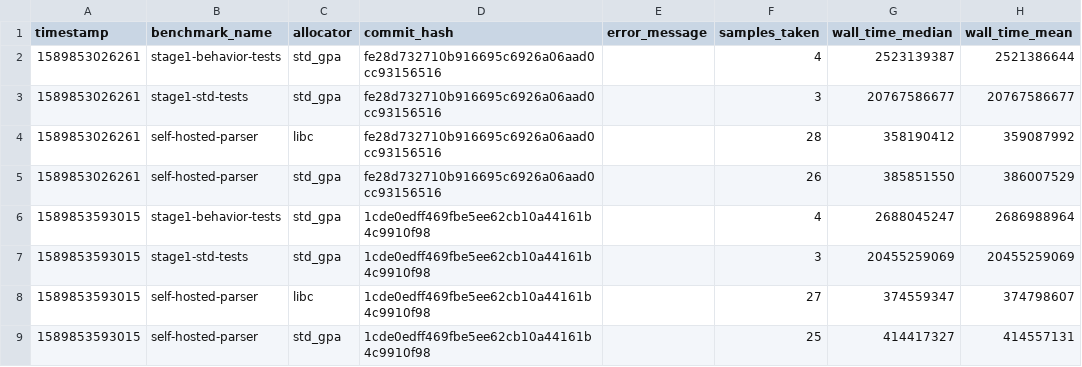
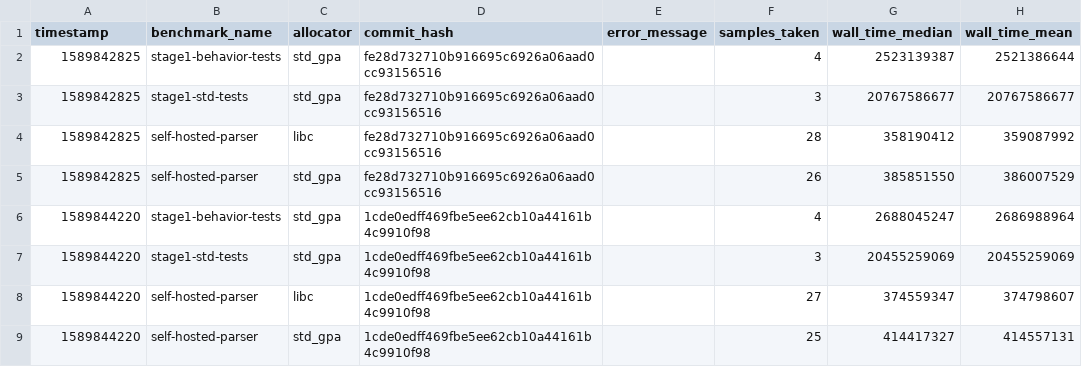
Before and after one commit to ziglang/gotta-go-fast, a CSV file: records.csv, drawn as a sheet; only a part is shown; the diff names each change by its address in the sheet, - before the commit and + after, or states it on an @@ line.

Commit message:
timestamp is now the posix timestamp of the git commit
instead of the timestamp that the benchmark was measured

```diff
--- a/records.csv
+++ b/records.csv
-A2:A5 (timestamp): 1589853026261
+A2:A5 (timestamp): 1589842825
-A6:A9 (timestamp): 1589853593015
+A6:A9 (timestamp): 1589844220
```
Also changed, not shown: 1 other file.
